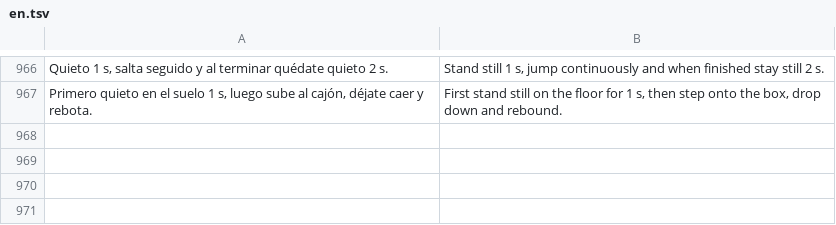
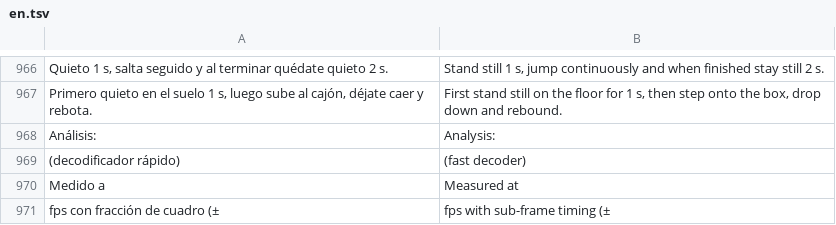
Before and after one commit to adrianvillarroeldelgado-max/AVD-JUMP, a TSV file: app/src/main/assets/i18n/en.tsv, drawn as a sheet; only a part is shown, gaps mark what is left out.

```diff
--- a/app/src/main/assets/i18n/en.tsv
+++ b/app/src/main/assets/i18n/en.tsv
@@ -967 +967,5 @@ Quieto 1 s, salta seguido y al terminar quédate quieto 2 s.	Stand still 1 s, ju
 Primero quieto en el suelo 1 s, luego sube al cajón, déjate caer y rebota.	First stand still on the floor for 1 s, then step onto the box, drop down and rebound.
+Análisis:	Analysis:
+(decodificador rápido)	(fast decoder)
+Medido a	Measured at
+fps con fracción de cuadro (±	fps with sub-frame timing (±
```
Also changed, not shown: app/src/main/assets/i18n/pt.tsv, 5 other files.
